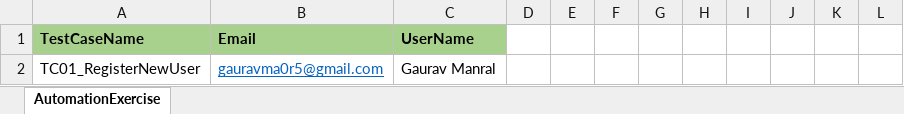
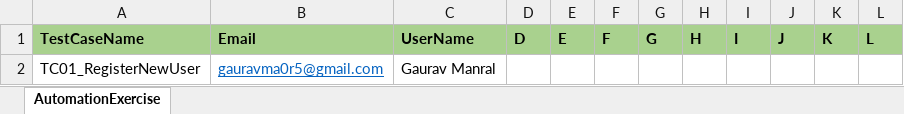
Before and after one commit to GT-007/DemoSelenium, an Excel workbook: target/test-classes/TestData.xlsx, sheet AutomationExercise, drawn as a sheet; values as stored, in another font and other column widths than the file's, no borders; removed rows and columns are numbered as before the commit, all else as after; the diff names each change by its address in the sheet, - before the commit and + after, or states it on an @@ line.

Commit message:
updated fetching test data functionality

```diff
--- a/target/test-classes/TestData.xlsx (sheet AutomationExercise)
+++ b/target/test-classes/TestData.xlsx (sheet AutomationExercise)
-row 1: TestCaseName | Email | UserName
+row 1: TestCaseName | Email | UserName | D | E | F | G | H | I | J | K | L
```
Also changed, not shown: 25 other files.
